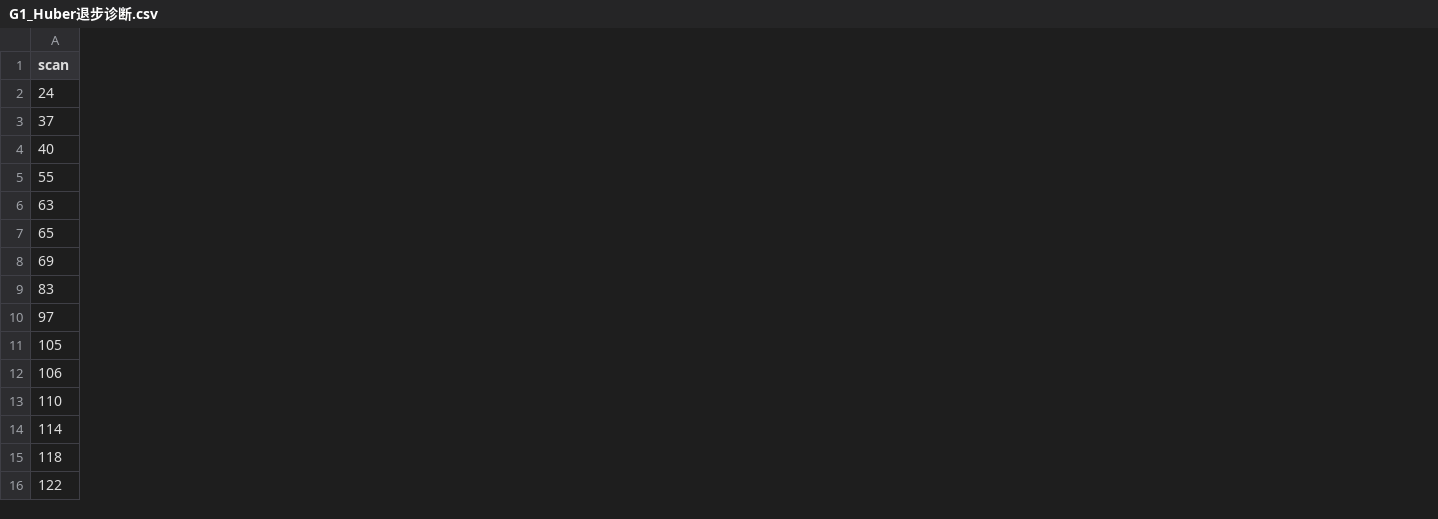
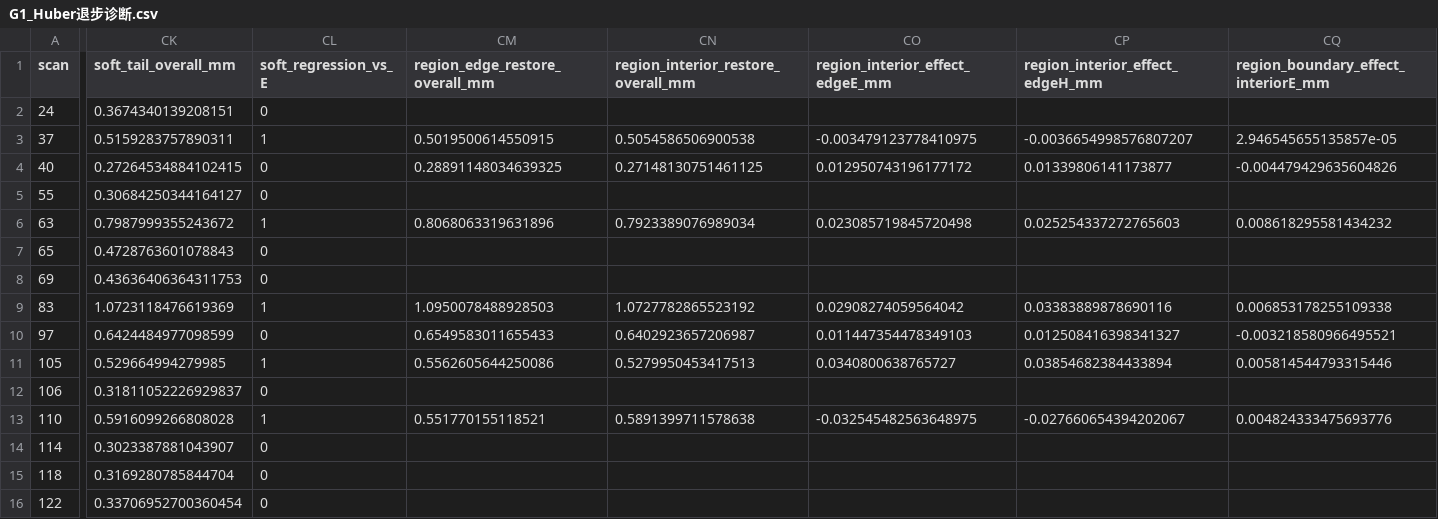
Before and after one commit to gfall-1407/GauDepth, a CSV file: 实验/03_高斯场层归属探索/G1_Huber退步诊断.csv, drawn as a sheet; only a part is shown, gaps mark what is left out; the diff covers the shown part only; the diff names each change by its address in the sheet, - before the commit and + after, or states it on an @@ line.

```diff
--- a/实验/03_高斯场层归属探索/G1_Huber退步诊断.csv
+++ b/实验/03_高斯场层归属探索/G1_Huber退步诊断.csv
+column CK (soft_tail_overall_mm), rows 2-16: 0.3674340139208151 | 0.5159283757890311 | 0.27264534884102415 | 0.30684250344164127 | 0.7987999355243672 | 0.4728763601078843 | 0.43636406364311753 | 1.0723118476619369 | 0.6424484977098599 | 0.529664994279985 | 0.31811052226929837 | 0.5916099266808028 | 0.3023387881043907 | 0.3169280785844704 | 0.33706952700360454
+column CL (soft_regression_vs_E), rows 2-16: 0 | 1 | 0 | 0 | 1 | 0 | 0 | 1 | 0 | 1 | 0 | 1 | 0 | 0 | 0
+column CM (region_edge_restore_overall_mm), rows 3-13: 0.5019500614550915 | 0.28891148034639325 |  | 0.8068063319631896 |  |  | 1.0950078488928503 | 0.6549583011655433 | 0.5562605644250086 |  | 0.551770155118521
+column CN, rows 1-13: region_interior_restore_overall_mm |  | 0.5054586506900538 | 0.27148130751461125 |  | 0.7923389076989034 |  |  | 1.0727782865523192 | 0.6402923657206987 | 0.5279950453417513 |  | 0.5891399711578638
+column CO (region_interior_effect_edgeE_mm), rows 3-13: -0.003479123778410975 | 0.012950743196177172 |  | 0.023085719845720498 |  |  | 0.02908274059564042 | 0.011447354478349103 | 0.0340800638765727 |  | -0.032545482563648975
+column CP (region_interior_effect_edgeH_mm), rows 3-13: -0.0036654998576807207 | 0.01339806141173877 |  | 0.025254337272765603 |  |  | 0.03383889878690116 | 0.012508416398341327 | 0.03854682384433894 |  | -0.027660654394202067
+column CQ, rows 1-13: region_boundary_effect_interiorE_mm |  | 2.946545655135857e-05 | -0.004479429635604826 |  | 0.008618295581434232 |  |  | 0.006853178255109338 | -0.003218580966495521 | 0.005814544793315446 |  | 0.004824333475693776
```
Also changed, not shown: 4 added columns elsewhere in this file, 实验/03_高斯场层归属探索/G1_Huber全场景重建.csv, 1 other file.
